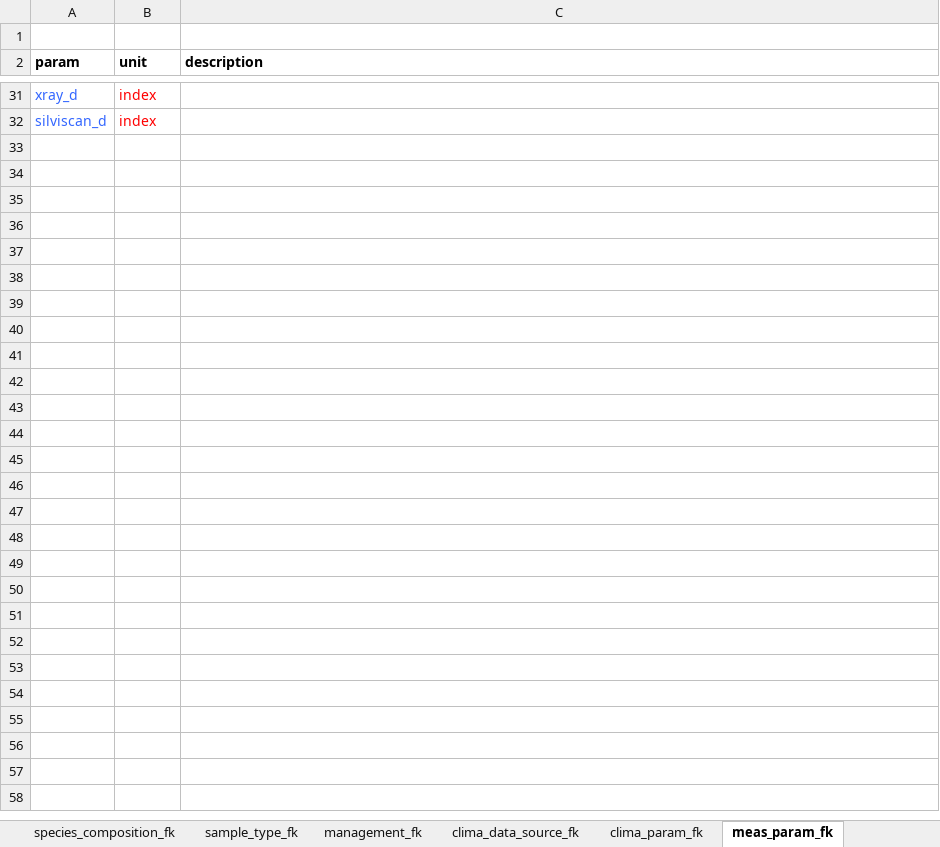
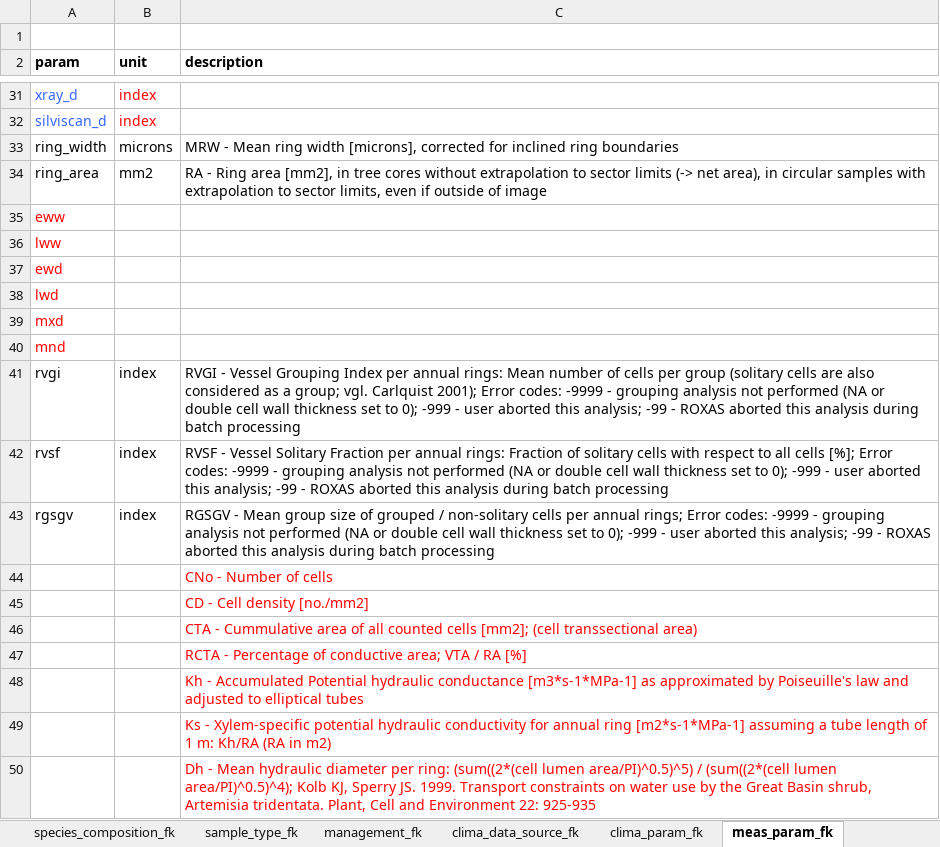
Before and after one commit to smiljanicm/xcell_db, an Excel workbook: db_create/xcell_fk_tables.xlsx, sheet meas_param_fk, drawn as a sheet; only a part is shown, gaps mark what is left out; values as stored, in another font and other column widths than the file's, no borders; the diff names each change by its address in the sheet, - before the commit and + after, or states it on an @@ line.

Commit message:
updated fk table

```diff
--- a/db_create/xcell_fk_tables.xlsx (sheet meas_param_fk)
+++ b/db_create/xcell_fk_tables.xlsx (sheet meas_param_fk)
+row 33: ring_width | microns | MRW - Mean ring width [microns], corrected for inclined ring boundaries
+row 34: ring_area | mm2 | RA - Ring area [mm2], in tree cores without extrapolation to sector limits (-> net area), in circular samples with extrapolation to sector limits, even if outside of image
+row 35: eww
+row 36: lww
+row 37: ewd
+row 38: lwd
+row 39: mxd
+row 40: mnd
+row 41: rvgi | index | RVGI - Vessel Grouping Index per annual rings: Mean number of cells per group (solitary cells are also considered as a group; vgl. Carlquist 2001); Error codes: -9999 - grouping analysis not performed (NA or double cell wall thickness set to 0); -999 - user aborted this analysis; -99 - ROXAS aborted this analysis during batch processing
+row 42: rvsf | index | RVSF - Vessel Solitary Fraction per annual rings: Fraction of solitary cells with respect to all cells [%]; Error codes: -9999 - grouping analysis not performed (NA or double cell wall thickness set to 0); -999 - user aborted this analysis; -99 - ROXAS aborted this analysis during batch processing
+row 43: rgsgv | index | RGSGV - Mean group size of grouped / non-solitary cells per annual rings; Error codes: -9999 - grouping analysis not performed (NA or double cell wall thickness set to 0); -999 - user aborted this analysis; -99 - ROXAS aborted this analysis during batch processing
+row 44:  |  | CNo - Number of cells
+row 45:  |  | CD - Cell density [no./mm2]
+row 46:  |  | CTA - Cummulative area of all counted cells [mm2]; (cell transsectional area)
+row 47:  |  | RCTA - Percentage of conductive area; VTA / RA [%]
+row 48:  |  | Kh - Accumulated Potential hydraulic conductance [m3*s-1*MPa-1] as approximated by Poiseuille's law and adjusted to elliptical tubes
+row 49:  |  | Ks - Xylem-specific potential hydraulic conductivity for annual ring [m2*s-1*MPa-1] assuming a tube length of 1 m: Kh/RA (RA in m2)
+row 50:  |  | Dh - Mean hydraulic diameter per ring: (sum((2*(cell lumen area/PI)^0.5)^5) / (sum((2*(cell lumen area/PI)^0.5)^4); Kolb KJ, Sperry JS. 1999. Transport constraints on water use by the Great Basin shrub, Artemisia tridentata. Plant, Cell and Environment 22: 925-935
```
